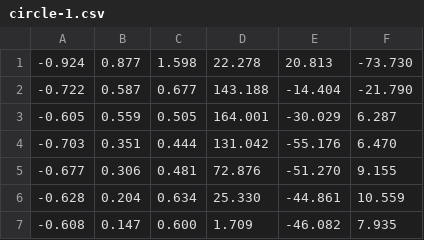
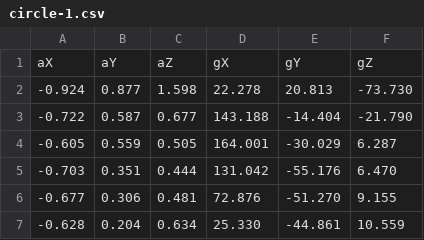
Before and after one commit to steropes13/EMBEDDED-GESTURE-RECO, a CSV file: data-gesures/circle-1.csv, drawn as a sheet; only a part is shown; the shorter side is filled out with more unchanged rows.

```diff
--- a/data-gesures/circle-1.csv
+++ b/data-gesures/circle-1.csv
@@ -1 +1,2 @@
+aX,aY,aZ,gX,gY,gZ
 -0.924,0.877,1.598,22.278,20.813,-73.730
```
Also changed, not shown: data-gesures/rest-1.csv, data-gesures/shake-1.csv, 2 other files.
